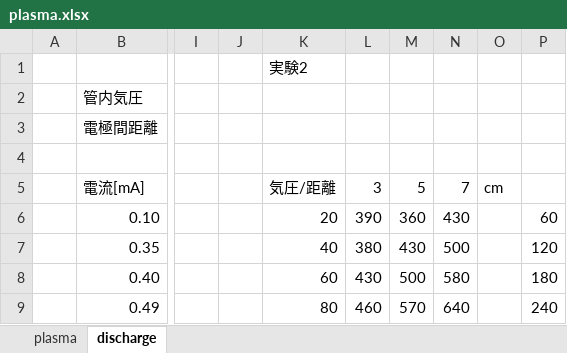
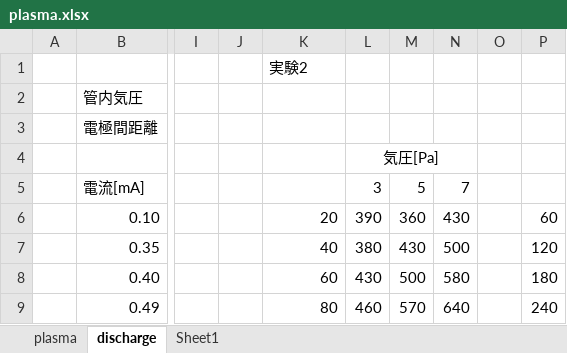
Before and after one commit to Unayama/02-Plasma, an Excel workbook: plasma.xlsx, sheet discharge, drawn as a sheet; only a part is shown, gaps mark what is left out; values as stored, in another font and other column widths than the file's, no borders; charts and pictures not drawn; the diff names each change by its address in the sheet, - before the commit and + after, or states it on an @@ line.

```diff
--- a/plasma.xlsx (sheet discharge)
+++ b/plasma.xlsx (sheet discharge)
+sheet tab: Sheet1
-L4: (empty)
+L4: 気圧[Pa]
+L4:N4 merged
-K5: 気圧/距離
+K5: (empty)
-O5: cm
+O5: (empty)
```
Also changed, not shown: sheet plasma, charts or pictures, 9 other files.
